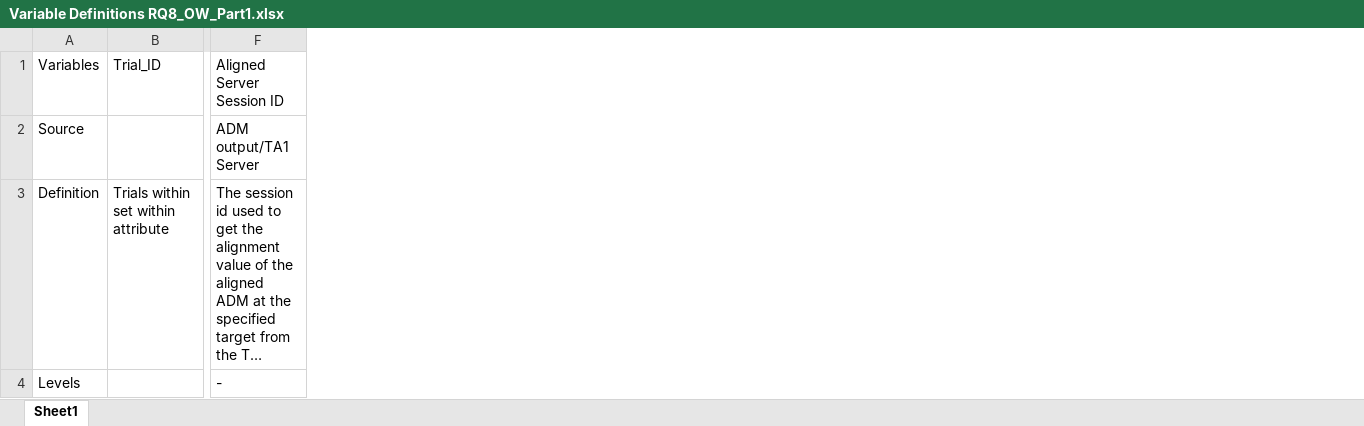
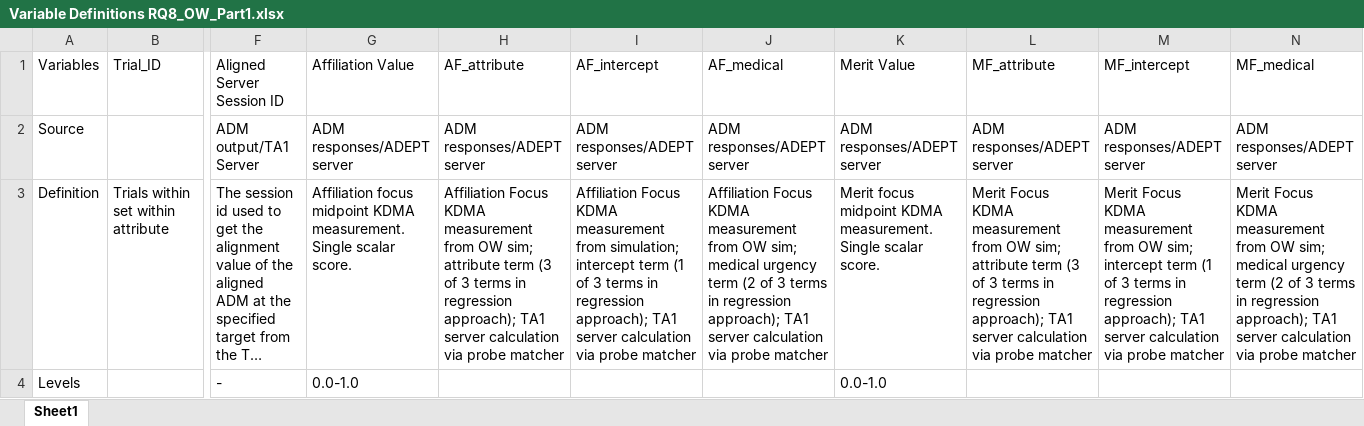
Before and after one commit to NextCenturyCorporation/itm-evaluation-dashboard, an Excel workbook: dashboard-ui/src/components/Research/variables/Variable Definitions RQ8_OW_Part1.xlsx, sheet Sheet1, drawn as a sheet; only a part is shown, gaps mark what is left out; long unchanged cells end in …; values as stored, in another font and other column widths than the file's, no borders; the diff names each change by its address in the sheet, - before the commit and + after, or states it on an @@ line.

Commit message:
vd

```diff
--- a/dashboard-ui/src/components/Research/variables/Variable Definitions RQ8_OW_Part1.xlsx (sheet Sheet1)
+++ b/dashboard-ui/src/components/Research/variables/Variable Definitions RQ8_OW_Part1.xlsx (sheet Sheet1)
+column G, rows 1-4: Affiliation Value | ADM responses/ADEPT server | Affiliation focus midpoint KDMA measurement. Single scalar score. | 0.0-1.0
+column H, rows 1-3: AF_attribute | ADM responses/ADEPT server | Affiliation Focus KDMA measurement from OW sim; attribute term (3 of 3 terms in regression approach); TA1 server calculation via probe matcher
+column I, rows 1-3: AF_intercept | ADM responses/ADEPT server | Affiliation Focus KDMA measurement from simulation; intercept term (1 of 3 terms in regression approach); TA1 server calculation via probe matcher
+column J, rows 1-3: AF_medical | ADM responses/ADEPT server | Affiliation Focus KDMA measurement from OW sim; medical urgency term (2 of 3 terms in regression approach); TA1 server calculation via probe matcher
+column K, rows 1-4: Merit Value | ADM responses/ADEPT server | Merit focus midpoint KDMA measurement. Single scalar score. | 0.0-1.0
+column L, rows 1-3: MF_attribute | ADM responses/ADEPT server | Merit Focus KDMA measurement from OW sim; attribute term (3 of 3 terms in regression approach); TA1 server calculation via probe matcher
+column M, rows 1-3: MF_intercept | ADM responses/ADEPT server | Merit Focus KDMA measurement from OW sim; intercept term (1 of 3 terms in regression approach); TA1 server calculation via probe matcher
+column N, rows 1-3: MF_medical | ADM responses/ADEPT server | Merit Focus KDMA measurement from OW sim; medical urgency term (2 of 3 terms in regression approach); TA1 server calculation via probe matcher
```
